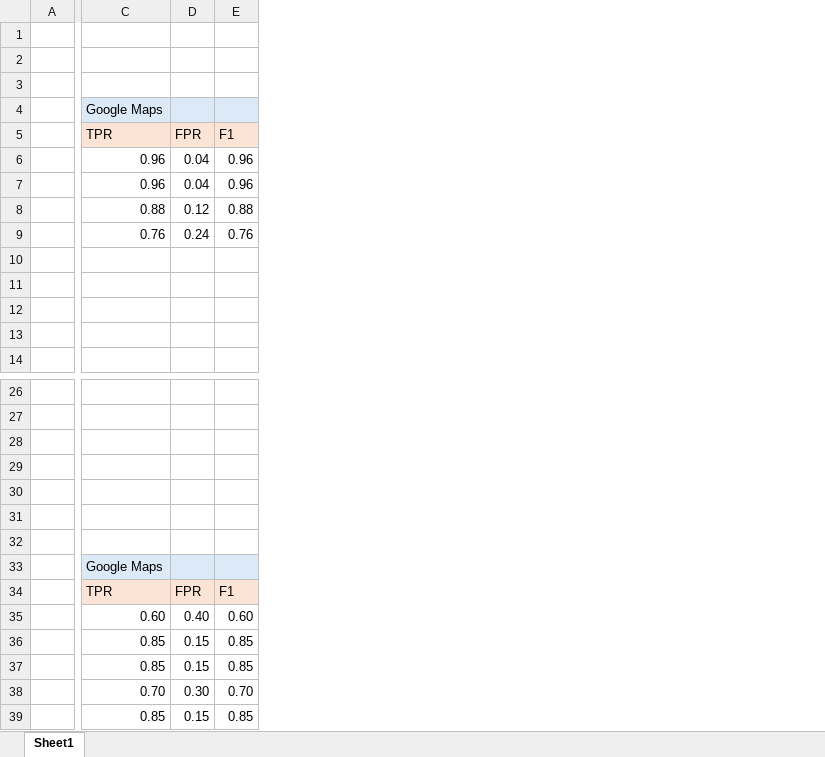
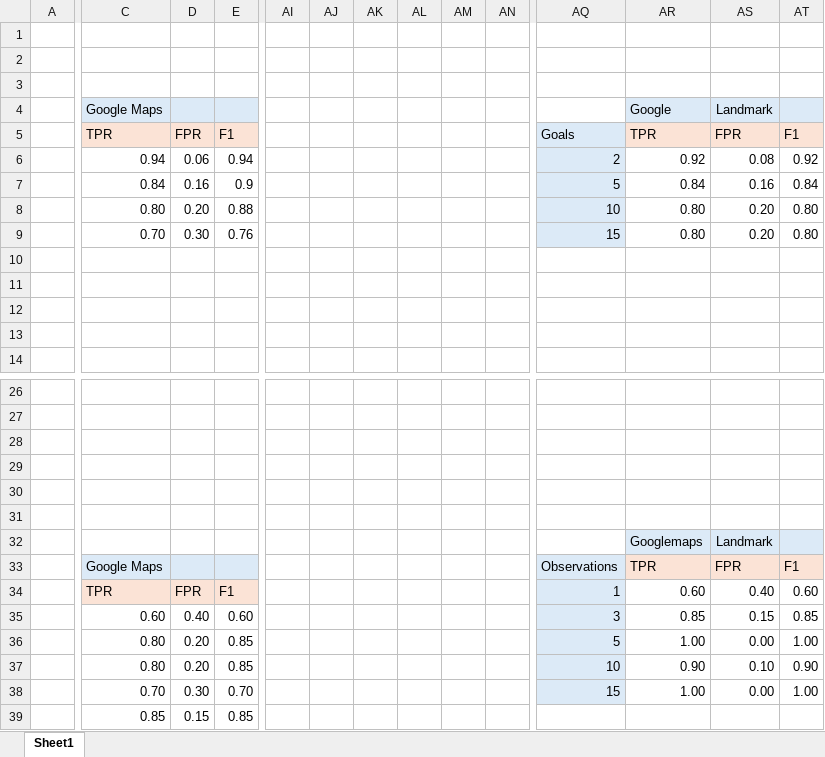
Before and after one commit to Zunayed31/IntentRecognition, an Excel workbook: ComparisonResults.xlsx, sheet Sheet1, drawn as a sheet; only a part is shown, gaps mark what is left out; values as stored, in another font and other column widths than the file's, no borders; charts and pictures not drawn; rows hold the shown columns only; the diff covers the shown part only; the diff names each change by its address in the sheet, - before the commit and + after, or states it on an @@ line.

```diff
--- a/ComparisonResults.xlsx (sheet Sheet1)
+++ b/ComparisonResults.xlsx (sheet Sheet1)
+column AI, empty
+column AJ, empty
+column AK, empty
+column AL, empty
+column AM, empty
+column AN, empty
+column AQ, rows 5-9: Goals | 2 | 5 | 10 | 15; rows 33-38: Observations | 1 | 3 | 5 | 10 | 15
+column AR, rows 4-9: Google | TPR | 0.92 | 0.84 | 0.80 | 0.80; rows 32-38: Googlemaps | TPR | 0.60 | 0.85 | 1.00 | 0.90 | 1.00
+column AS, rows 4-9: Landmark | FPR | 0.08 | 0.16 | 0.20 | 0.20; rows 32-38: Landmark | FPR | 0.40 | 0.15 | 0.00 | 0.10 | 0.00
+column AT, rows 5-9: F1 | 0.92 | 0.84 | 0.80 | 0.80; rows 33-38: F1 | 0.60 | 0.85 | 1.00 | 0.90 | 1.00
-C6: 0.96
+C6: 0.94
-D6: 0.04
+D6: 0.06
-E6: 0.96
+E6: 0.94
-C7: 0.96
+C7: 0.84
-D7: 0.04
+D7: 0.16
-E7: 0.96
+E7: 0.9
-C8: 0.88
+C8: 0.80
-D8: 0.12
+D8: 0.20
-C9: 0.76
+C9: 0.70
-D9: 0.24
+D9: 0.30
-row 32: (empty)
+row 32:  |  |  |  |  |  |  |  |  |  |  | Googlemaps | Landmark
-C36:C37: 0.85
+C36:C37: 0.80
-D36:D37: 0.15
+D36:D37: 0.20
```
Also changed, not shown: 2 added columns elsewhere in this sheet, formulas that keep their value, charts or pictures, 6 other files.
